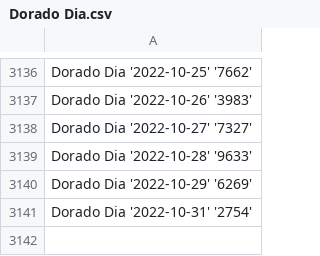
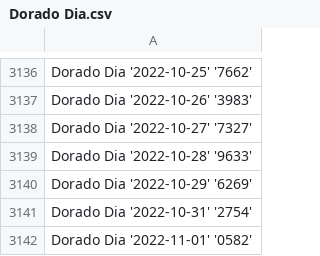
Before and after one commit to DysonParra/app-cli-selenium-gana-java, a CSV file: csv/all_but_one/Dorado Dia.csv, drawn as a sheet; only a part is shown, gaps mark what is left out; the diff names each change by its address in the sheet, - before the commit and + after, or states it on an @@ line.

```diff
--- a/csv/all_but_one/Dorado Dia.csv
+++ b/csv/all_but_one/Dorado Dia.csv
+row 3142: Dorado Dia '2022-11-01' '0582'
```
Also changed, not shown: csv/all_but_one/Astro Sol.csv, csv/all_but_one/Cafeterito Tarde.csv, 18 other files.
